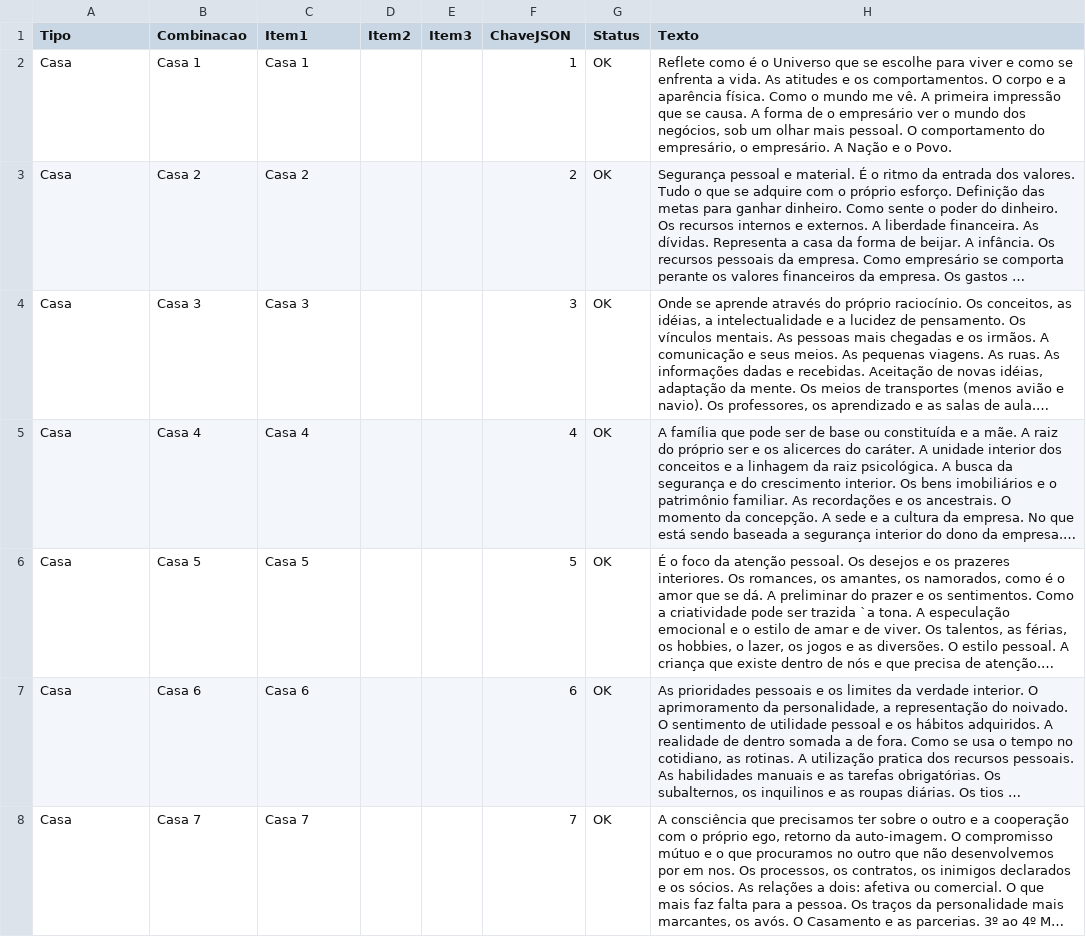
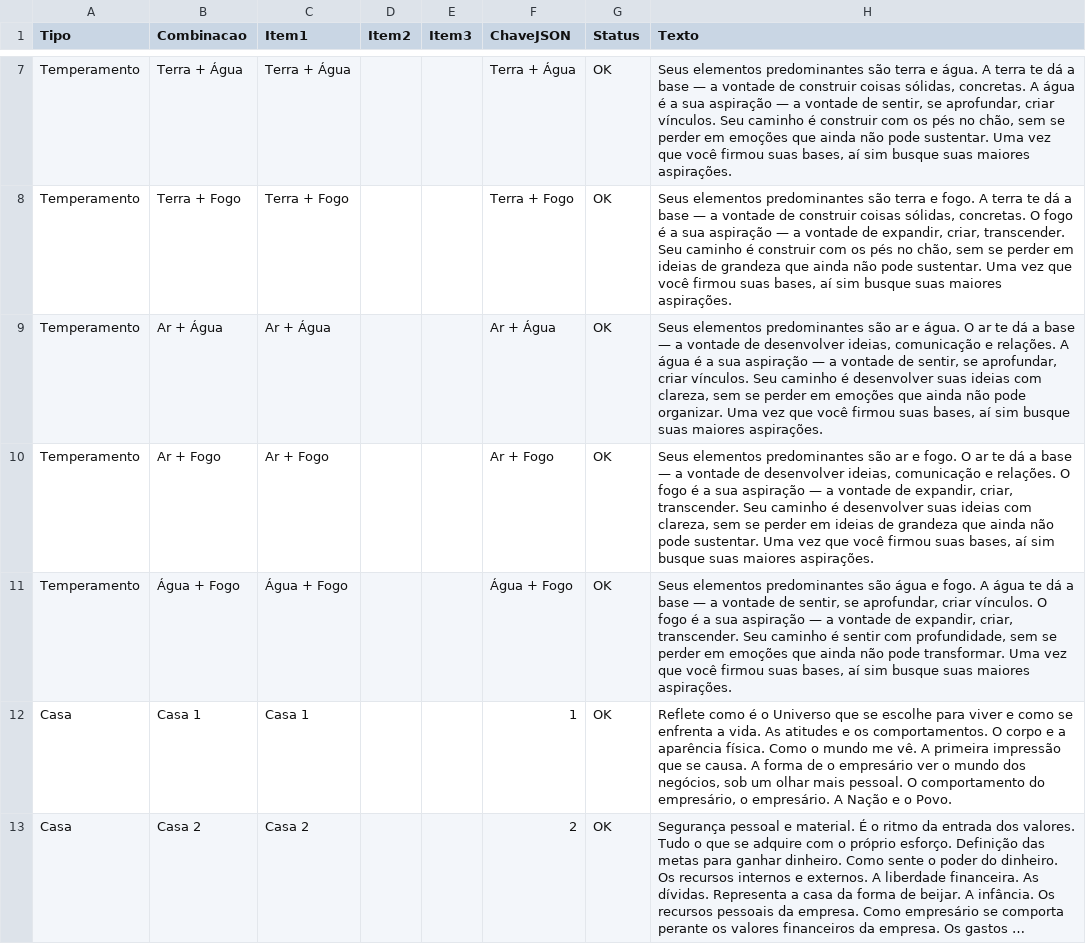
Before and after one commit to felipeedug/astros, a CSV file: data/interpretations-review.csv, drawn as a sheet; only a part is shown, gaps mark what is left out; the shorter side is filled out with more unchanged rows; long unchanged cells end in …; the diff covers the shown part only; the diff names each change by its address in the sheet, - before the commit and + after, or states it on an @@ line.

```diff
--- a/data/interpretations-review.csv
+++ b/data/interpretations-review.csv
+row 7: Temperamento | Terra + Água | Terra + Água |  |  | Terra + Água | OK | Seus elementos predominantes são terra e água. A terra te dá a base — a vontade de construir coisas sólidas, concretas. A água é a sua aspiração — a vontade de sentir, se aprofundar, criar vínculos. Seu caminho é construir com os pés no chão, sem se perder em emoções que ainda não pode sustentar. Uma vez que você firmou suas bases, aí sim busque suas maiores aspirações.
+row 8: Temperamento | Terra + Fogo | Terra + Fogo |  |  | Terra + Fogo | OK | Seus elementos predominantes são terra e fogo. A terra te dá a base — a vontade de construir coisas sólidas, concretas. O fogo é a sua aspiração — a vontade de expandir, criar, transcender. Seu caminho é construir com os pés no chão, sem se perder em ideias de grandeza que ainda não pode sustentar. Uma vez que você firmou suas bases, aí sim busque suas maiores aspirações.
+row 9: Temperamento | Ar + Água | Ar + Água |  |  | Ar + Água | OK | Seus elementos predominantes são ar e água. O ar te dá a base — a vontade de desenvolver ideias, comunicação e relações. A água é a sua aspiração — a vontade de sentir, se aprofundar, criar vínculos. Seu caminho é desenvolver suas ideias com clareza, sem se perder em emoções que ainda não pode organizar. Uma vez que você firmou suas bases, aí sim busque suas maiores aspirações.
+row 10: Temperamento | Ar + Fogo | Ar + Fogo |  |  | Ar + Fogo | OK | Seus elementos predominantes são ar e fogo. O ar te dá a base — a vontade de desenvolver ideias, comunicação e relações. O fogo é a sua aspiração — a vontade de expandir, criar, transcender. Seu caminho é desenvolver suas ideias com clareza, sem se perder em ideias de grandeza que ainda não pode sustentar. Uma vez que você firmou suas bases, aí sim busque suas maiores aspirações.
+row 11: Temperamento | Água + Fogo | Água + Fogo |  |  | Água + Fogo | OK | Seus elementos predominantes são água e fogo. A água te dá a base — a vontade de sentir, se aprofundar, criar vínculos. O fogo é a sua aspiração — a vontade de expandir, criar, transcender. Seu caminho é sentir com profundidade, sem se perder em emoções que ainda não pode transformar. Uma vez que você firmou suas bases, aí sim busque suas maiores aspirações.
```
Also changed, not shown: 5 added rows elsewhere in this file, 6 other files.
